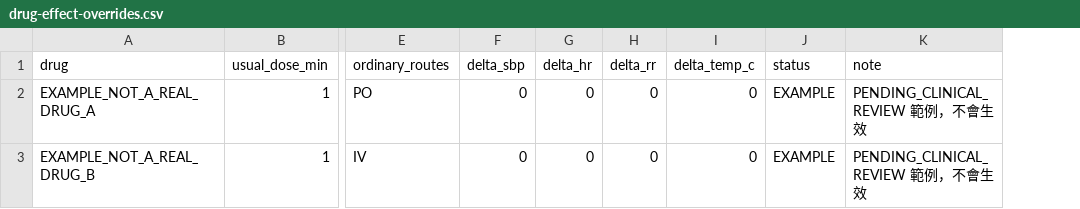
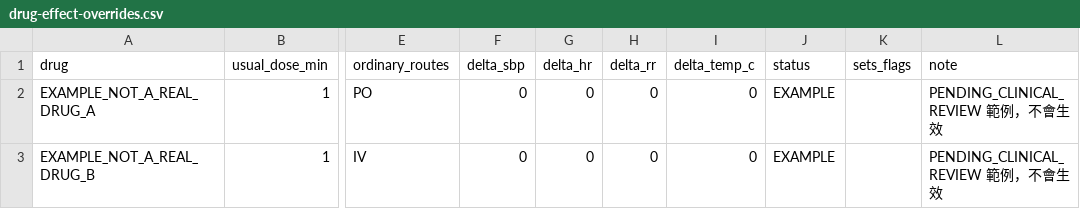
Before and after one commit to tsetsunwing/oncall36hr, a CSV file: src/content/data/drug-effect-overrides.csv, drawn as a sheet; only a part is shown, gaps mark what is left out; the diff names each change by its address in the sheet, - before the commit and + after, or states it on an @@ line.

Commit message:
Validate the three drug-effect CSVs and add a sets_flags column
`drug-class-effects`, `drug-effect-overrides` and `effect-categories` were read
with a hand-written parser that `content:validate` never saw, so a misspelt
column or a non-numeric delta was silently ignored.

- The three CSVs are now content tables: they join `TABLE_NAMES` and get zod row
  schemas, so unknown columns, non-numeric deltas, an empty `ordinary_routes`,
  duplicate class/drug ids and a misspelt `status` fail validation.
- New `sets_flags` column. An ACTIVE override can write patient flags such as
  `ppi.iv` or `diuretic.iv`, so the state machine can key on flags instead of
  drug names. `resolveDrugPreset` returns them next to the vital deltas.
- Row parsing (values only) moves to `content/drugEffectRows.ts`; matching logic
  stays in `content/drugEffects.ts`.
- The browser reads the CSVs through `content/csvTables.ts` (?raw) and merges
  them with `withDrugEffectTables`, so both loaders share one column mapping.
- `treatment-drugs.json` joins `.prettierignore`: it is a 485 KB data file that
  `content:validate` already checks, and formatting it produced a 5,960-line diff.

```diff
--- a/src/content/data/drug-effect-overrides.csv
+++ b/src/content/data/drug-effect-overrides.csv
+column K (sets_flags), empty
```
Also changed, not shown: 11 other files.
